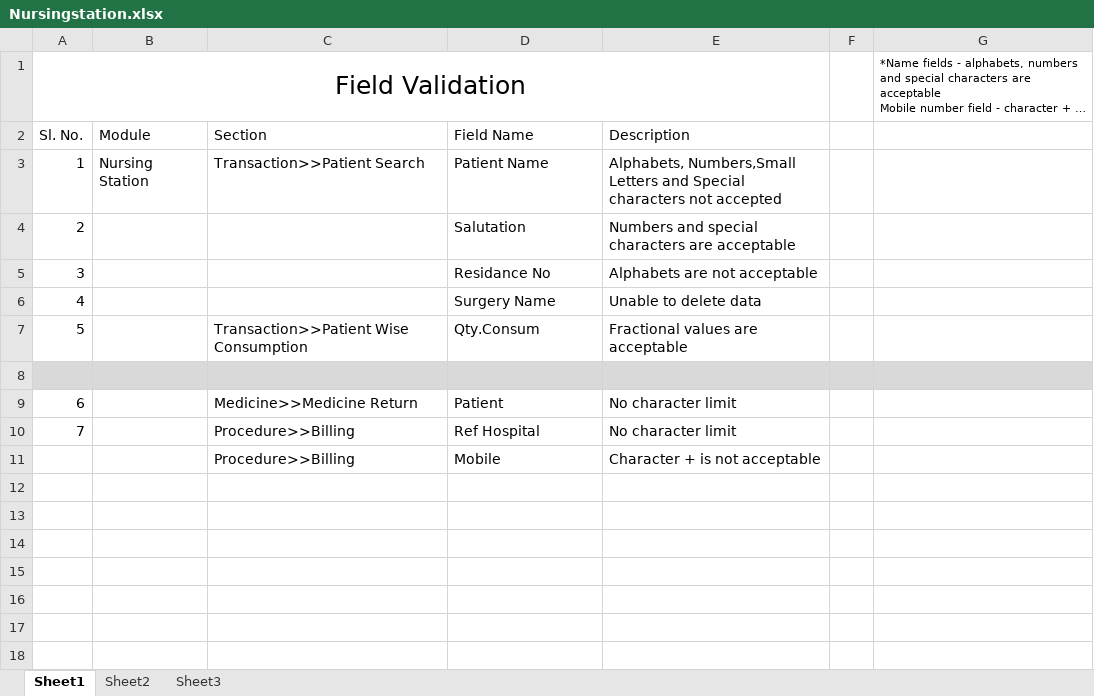
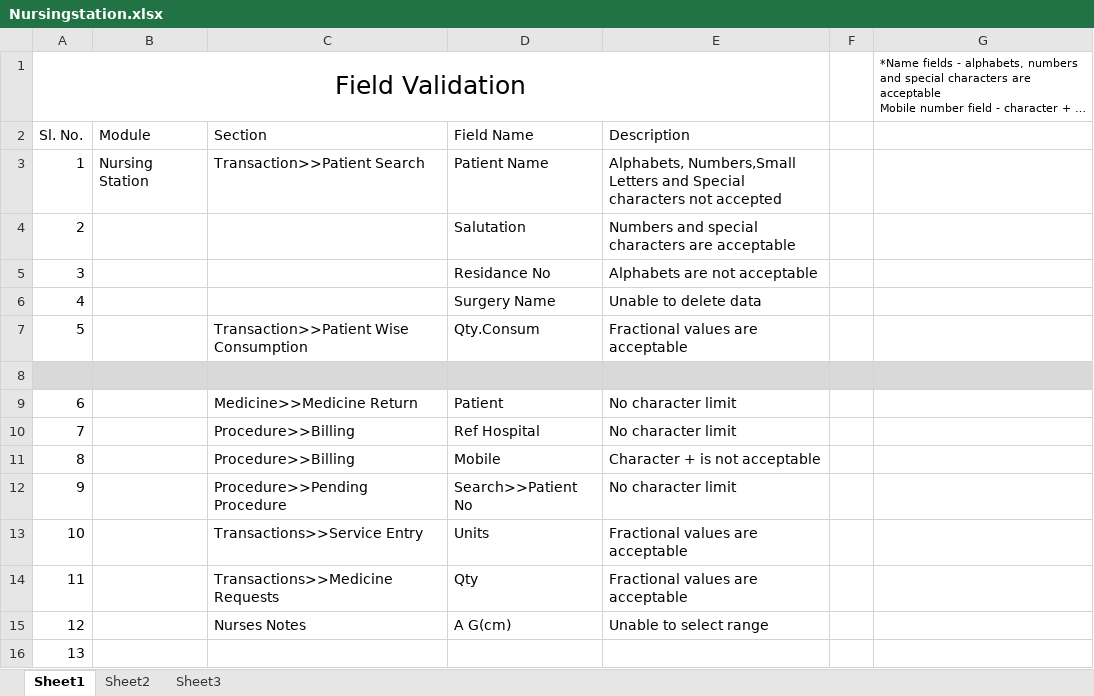
Before and after one commit to RijoJohnPatric/Mediware-Repository, an Excel workbook: Fieldvalidation/Nursingstation.xlsx, sheet Sheet1, drawn as a sheet; long unchanged cells end in …; values as stored, in another font and other column widths than the file's, no borders; the diff names each change by its address in the sheet, - before the commit and + after, or states it on an @@ line.

```diff
--- a/Fieldvalidation/Nursingstation.xlsx (sheet Sheet1)
+++ b/Fieldvalidation/Nursingstation.xlsx (sheet Sheet1)
@@ column A (Sl. No.) renumbered in row 11 @@
+row 12: 9 |  | Procedure>>Pending Procedure | Search>>Patient No | No character limit
+row 13: 10 |  | Transactions>>Service Entry | Units | Fractional values are acceptable
+row 14: 11 |  | Transactions>>Medicine Requests | Qty | Fractional values are acceptable
+row 15: 12 |  | Nurses Notes | A G(cm) | Unable to select range
+row 16: 13
```
Also changed, not shown: Test Execution/Sangeetha/Testcase- Insurance.xlsx.
